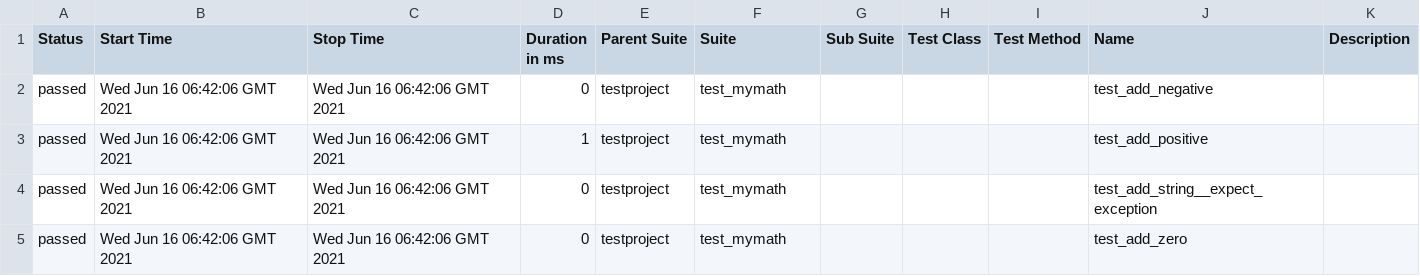
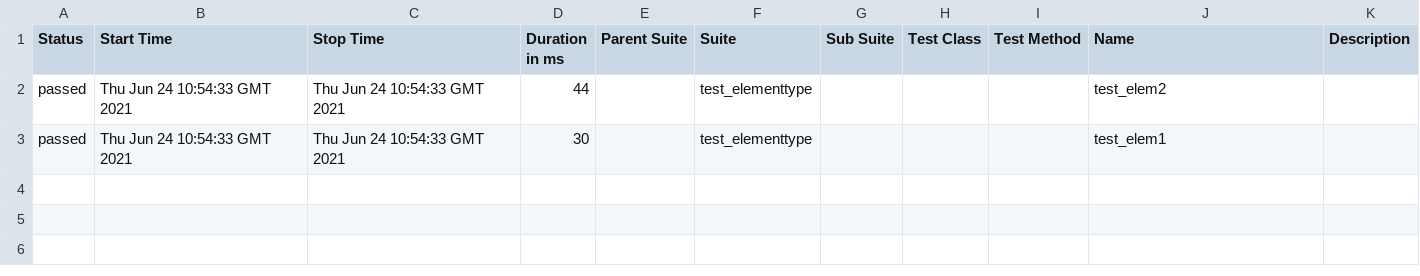
Before and after one commit to leeltib/selenium-py-peldatar, a CSV file: 25/data/suites.csv, drawn as a sheet.

```diff
--- a/25/data/suites.csv
+++ b/25/data/suites.csv
@@ -1,5 +1,3 @@
 "Status","Start Time","Stop Time","Duration in ms","Parent Suite","Suite","Sub Suite","Test Class","Test Method","Name","Description"
-"passed","Wed Jun 16 06:42:06 GMT 2021","Wed Jun 16 06:42:06 GMT 2021","0","testproject","test_mymath","","","","test_add_negative",""
-"passed","Wed Jun 16 06:42:06 GMT 2021","Wed Jun 16 06:42:06 GMT 2021","1","testproject","test_mymath","","","","test_add_positive",""
-"passed","Wed Jun 16 06:42:06 GMT 2021","Wed Jun 16 06:42:06 GMT 2021","0","testproject","test_mymath","","","","test_add_string__expect_exception",""
-"passed","Wed Jun 16 06:42:06 GMT 2021","Wed Jun 16 06:42:06 GMT 2021","0","testproject","test_mymath","","","","test_add_zero",""
+"passed","Thu Jun 24 10:54:33 GMT 2021","Thu Jun 24 10:54:33 GMT 2021","44","","test_elementtype","","","","test_elem2",""
+"passed","Thu Jun 24 10:54:33 GMT 2021","Thu Jun 24 10:54:33 GMT 2021","30","","test_elementtype","","","","test_elem1",""
```
Also changed, not shown: 32 other files.
